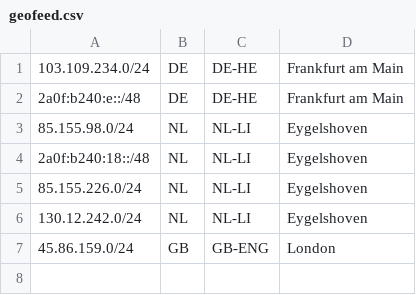
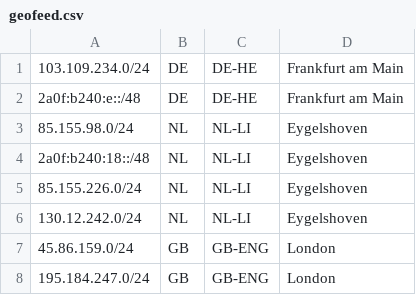
Before and after one commit to WeyroLabs/weyro-geofeed, a CSV file: geofeed.csv, drawn as a sheet.

Commit message:
Update geofeed.csv

```diff
--- a/geofeed.csv
+++ b/geofeed.csv
@@ -7 +7,2 @@
 45.86.159.0/24,GB,GB-ENG,London,
+195.184.247.0/24,GB,GB-ENG,London,
```
